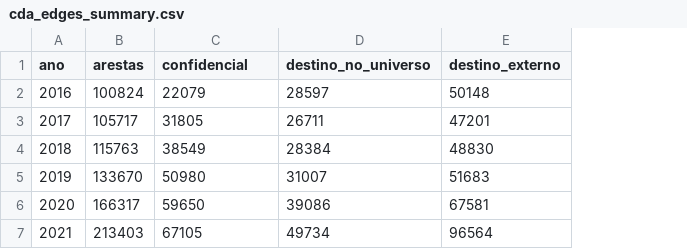
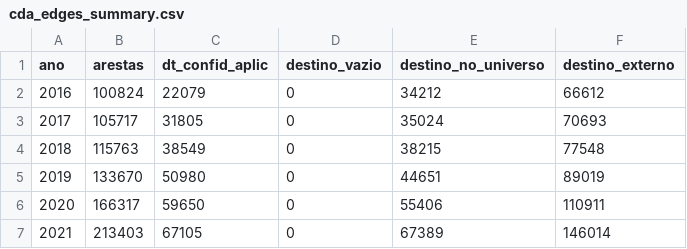
Before and after one commit to JoaoPauloZangrandi/forecasting-exposure-itub4, a CSV file: outputs/tables/cda_edges_summary.csv, drawn as a sheet; addresses are those after the commit; the diff names each change by its address in the sheet, - before the commit and + after, or states it on an @@ line.

```diff
--- a/outputs/tables/cda_edges_summary.csv
+++ b/outputs/tables/cda_edges_summary.csv
+column D (destino_vazio), rows 2-7: all 0
-C1: confidencial
+C1: dt_confid_aplic
-E2 (destino_no_universo): 28597
+E2 (destino_no_universo): 34212
-F2 (destino_externo): 50148
+F2 (destino_externo): 66612
-E3 (destino_no_universo): 26711
+E3 (destino_no_universo): 35024
-F3 (destino_externo): 47201
+F3 (destino_externo): 70693
-E4 (destino_no_universo): 28384
+E4 (destino_no_universo): 38215
-F4 (destino_externo): 48830
+F4 (destino_externo): 77548
-E5 (destino_no_universo): 31007
+E5 (destino_no_universo): 44651
-F5 (destino_externo): 51683
+F5 (destino_externo): 89019
-E6 (destino_no_universo): 39086
+E6 (destino_no_universo): 55406
-F6 (destino_externo): 67581
+F6 (destino_externo): 110911
-E7 (destino_no_universo): 49734
+E7 (destino_no_universo): 67389
-F7 (destino_externo): 96564
+F7 (destino_externo): 146014
```
Also changed, not shown: 11 other files.
